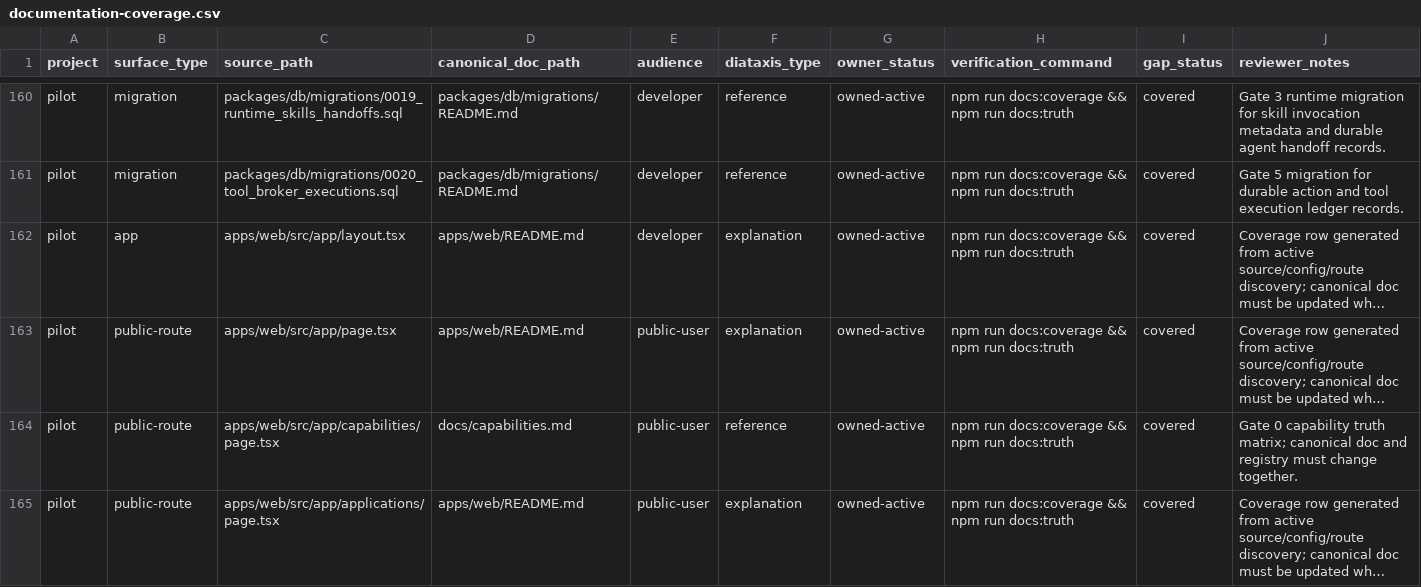
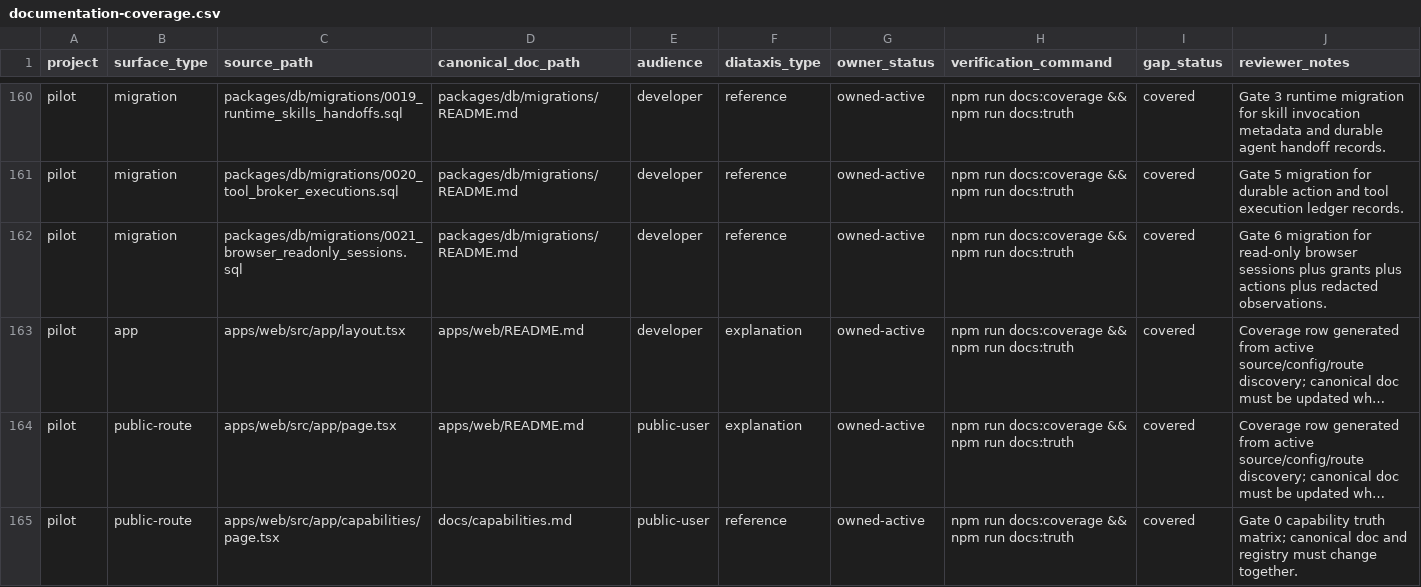
Before and after one commit to Mindburn-Labs/helm-pilot, a CSV file: docs/documentation-coverage.csv, drawn as a sheet; only a part is shown, gaps mark what is left out; the shorter side is filled out with more unchanged rows; long unchanged cells end in …; the diff names each change by its address in the sheet, - before the commit and + after, or states it on an @@ line.

Commit message:
Gate 6 read-only browser operation
Admin-bypass merge per program policy: hosted GitHub Actions failed with zero job steps/logs, matching the account billing-lock infrastructure pattern. Local gates passed on 2026-05-05: git diff --check; npm run typecheck; npm run lint; npm run test -w services/orchestrator; npm run test -w packages/helm-client -- src/__tests__/client.test.ts; npm run test -w packages/db -- src/__tests__/foundation-lineage-schema.test.ts; npm run test -w packages/shared -- src/__tests__/tool-inputs.test.ts src/__tests__/capabilities.test.ts; npm run test -w services/gateway -- src/__tests__/routes/browser-session.test.ts src/__tests__/routes/capabilities.test.ts; npm run db:migration-journal. No capability marked production_ready.

```diff
--- a/docs/documentation-coverage.csv
+++ b/docs/documentation-coverage.csv
+row 162: pilot | migration | packages/db/migrations/0021_browser_readonly_sessions.sql | packages/db/migrations/README.md | developer | reference | owned-active | npm run docs:coverage && npm run docs:truth | covered | Gate 6 migration for read-only browser sessions plus grants plus actions plus redacted observations.
```
Also changed, not shown: 26 other files.
